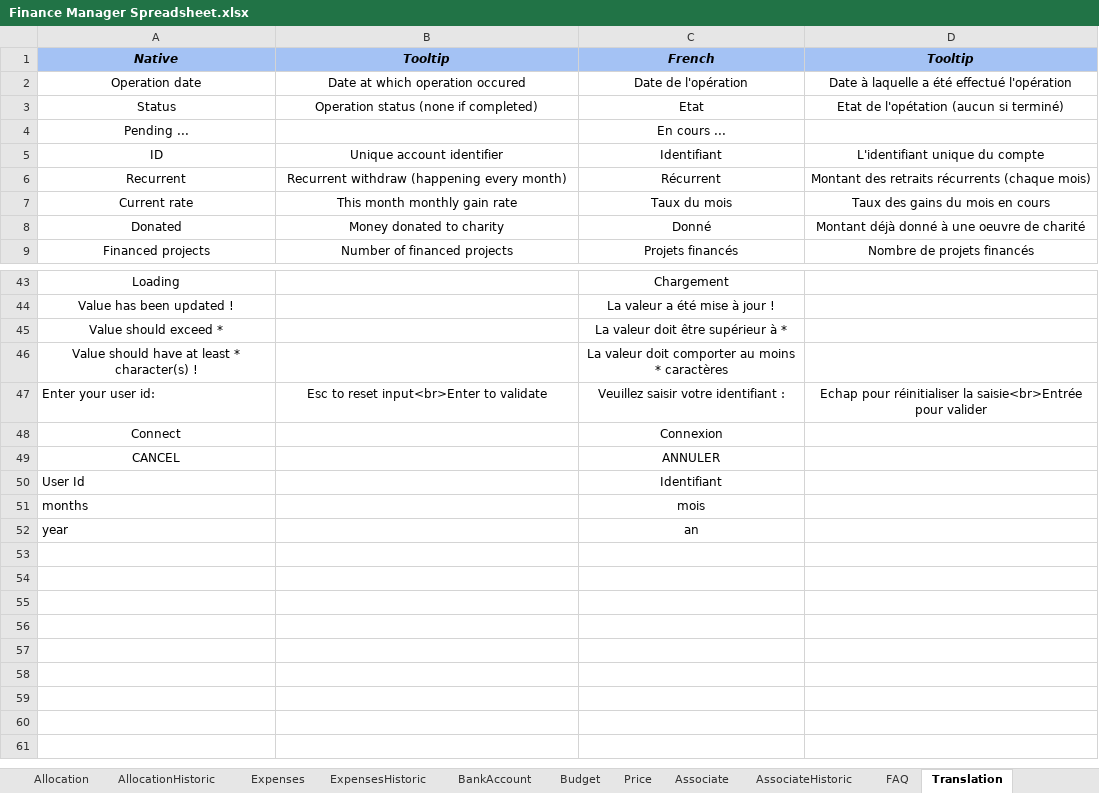
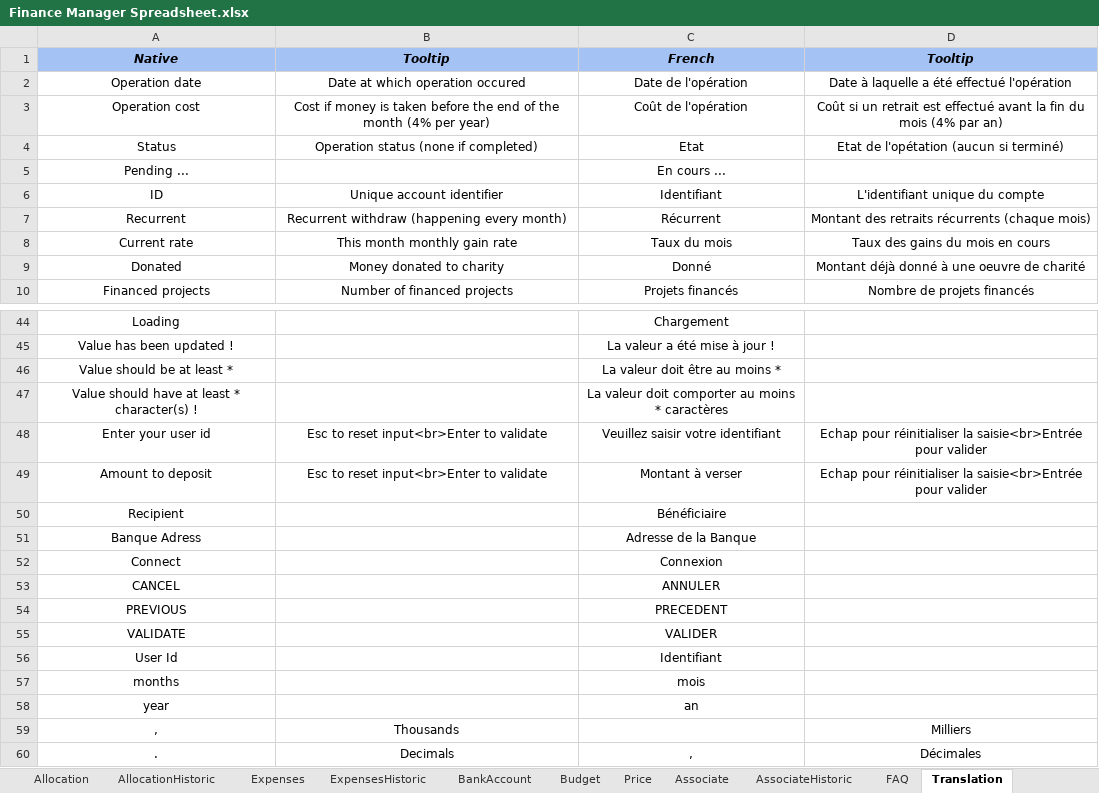
Before and after one commit to flodef/FiMs, an Excel workbook: Data/Finance Manager Spreadsheet.xlsx, sheet Translation, drawn as a sheet; only a part is shown, gaps mark what is left out; values as stored, in another font and other column widths than the file's, no borders; charts and pictures not drawn; removed rows and columns are numbered as before the commit, all else as after; the diff names each change by its address in the sheet, - before the commit and + after, or states it on an @@ line.

Commit message:
APP : Add deposit content + translation APP : Add symbol to error message APP : Add error as custom attribute of the input SS : Add operation cost in associate historic BUG : UserId with less characters than expected was valid

```diff
--- a/Data/Finance Manager Spreadsheet.xlsx (sheet Translation)
+++ b/Data/Finance Manager Spreadsheet.xlsx (sheet Translation)
+row 3: Operation cost | Cost if money is taken before the end of the month (4% per year) | Coût de l'opération | Coût si un retrait est effectué avant la fin du mois (4% par an)
-row 45: Value should exceed * |  | La valeur doit être supérieur à *
+row 46: Value should be at least * |  | La valeur doit être au moins *
-A48: Enter your user id:
+A48: Enter your user id
-A48 alignment: left
+A48 alignment: center
-C48: Veuillez saisir votre identifiant :
+C48: Veuillez saisir votre identifiant
+row 49: Amount to deposit | Esc to reset input<br>Enter to validate | Montant à verser | Echap pour réinitialiser la saisie<br>Entrée pour valider
+row 50: Recipient |  | Bénéficiaire
+row 51: Banque Adress |  | Adresse de la Banque
+row 54: PREVIOUS |  | PRECEDENT
+row 55: VALIDATE |  | VALIDER
-A56:A58 alignment: left
+A56:A58 alignment: center
+row 59: , | Thousands |  | Milliers
+row 60: . | Decimals | , | Décimales
```
Also changed, not shown: sheet Historic, sheet Investment, sheet Dashboard, sheet Price, sheet Evolution, sheet Allocation, 6 more sheets, formulas that keep their value, hidden cells, 3 other files.
